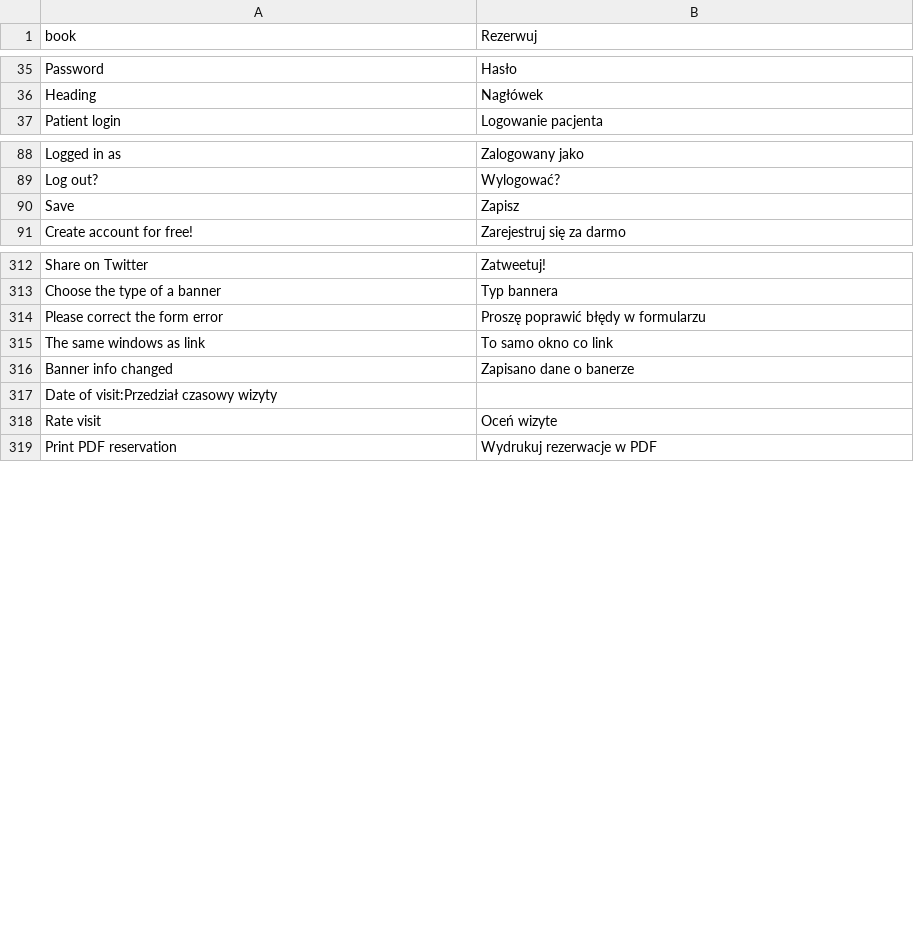
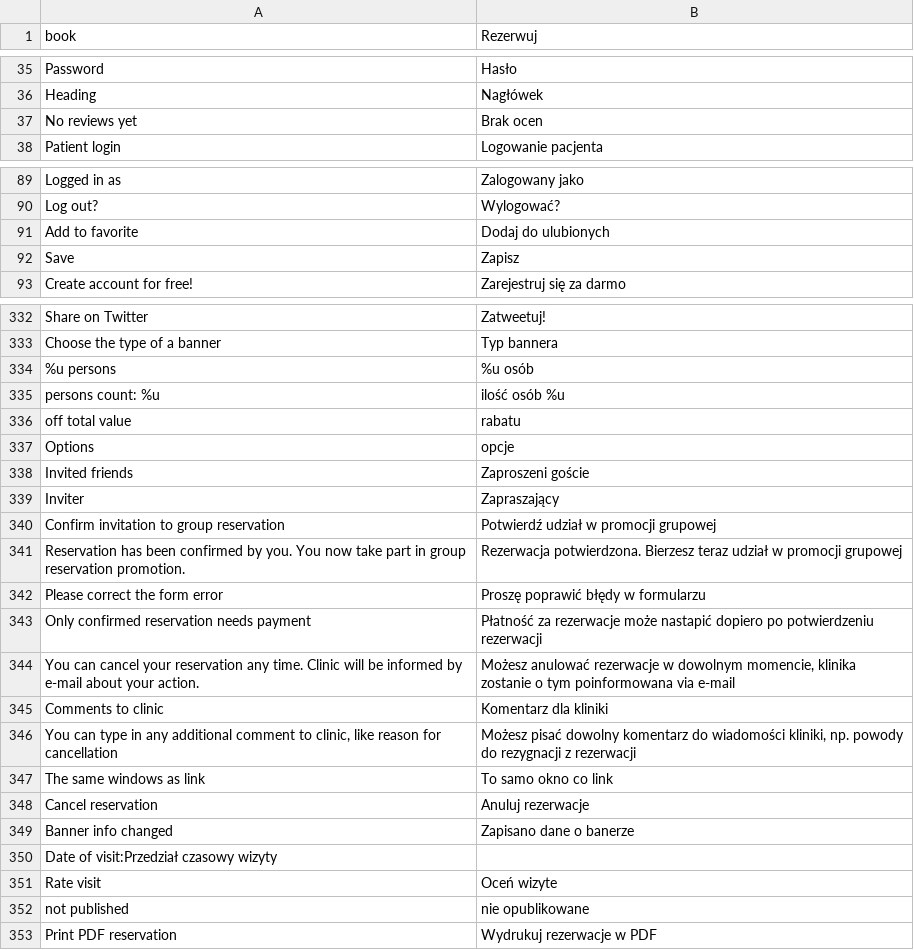
Before and after one commit to karolek/Trendmed, a CSV file: data/languages/pl_PL.csv, drawn as a sheet; only a part is shown, gaps mark what is left out; the diff covers the shown part only; the diff names each change by its address in the sheet, - before the commit and + after, or states it on an @@ line.

```diff
--- a/data/languages/pl_PL.csv
+++ b/data/languages/pl_PL.csv
+row 37: No reviews yet | Brak ocen
+row 91: Add to favorite | Dodaj do ulubionych
+row 334: %u persons | %u osób
+row 335: persons count: %u | ilość osób %u
+row 336: off total value | rabatu
+row 337: Options | opcje
+row 338: Invited friends | Zaproszeni goście
+row 339: Inviter | Zapraszający
+row 340: Confirm invitation to group reservation | Potwierdź udział w promocji grupowej
+row 341: Reservation has been confirmed by you. You now take part in group reservation promotion. | Rezerwacja potwierdzona. Bierzesz teraz udział w promocji grupowej
+row 343: Only confirmed reservation needs payment | Płatność za rezerwacje może nastapić dopiero po potwierdzeniu rezerwacji
+row 344: You can cancel your reservation any time. Clinic will be informed by e-mail about your action. | Możesz anulować rezerwacje w dowolnym momencie, klinika zostanie o tym poinformowana via e-mail
+row 345: Comments to clinic | Komentarz dla kliniki
+row 346: You can type in any additional comment to clinic, like reason for cancellation | Możesz pisać dowolny komentarz do wiadomości kliniki, np. powody do rezygnacji z rezerwacji
+row 348: Cancel reservation | Anuluj rezerwacje
+row 352: not published | nie opublikowane
```
Also changed, not shown: 18 added rows and 1 edited cell elsewhere in this file, 24 other files.
